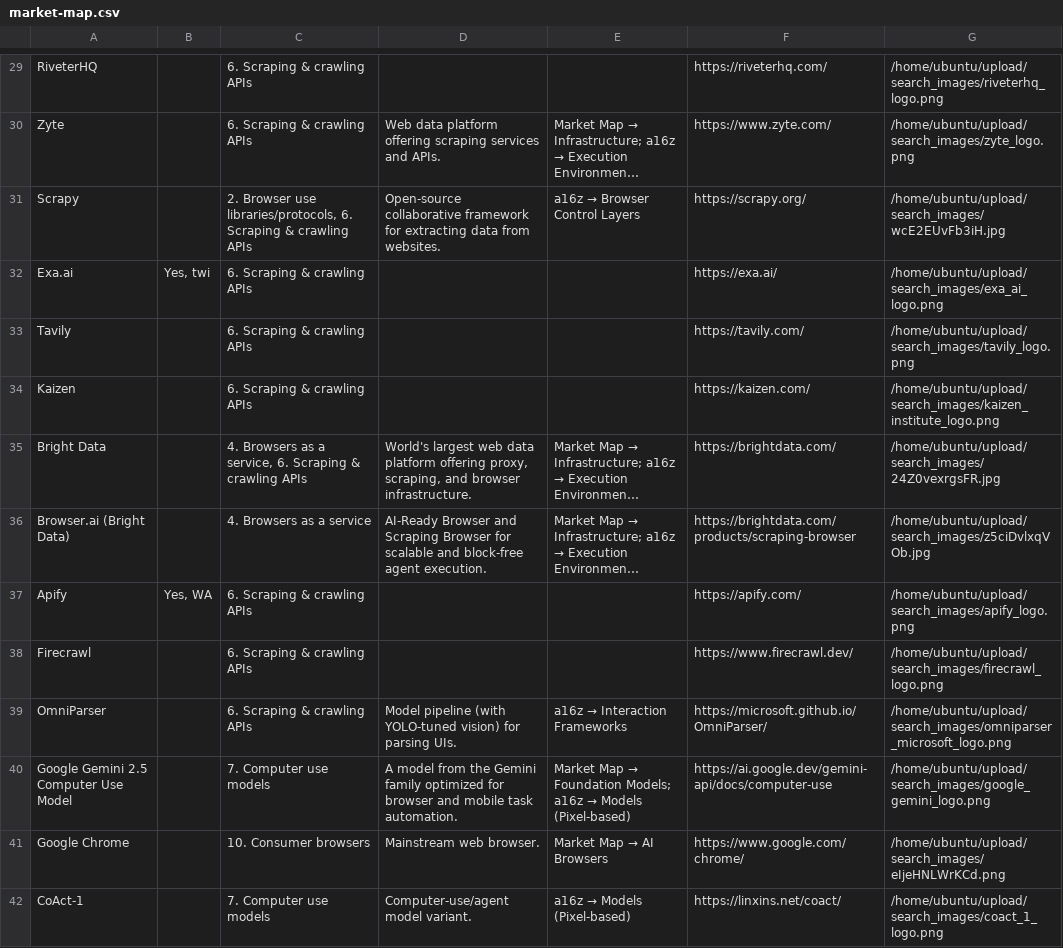
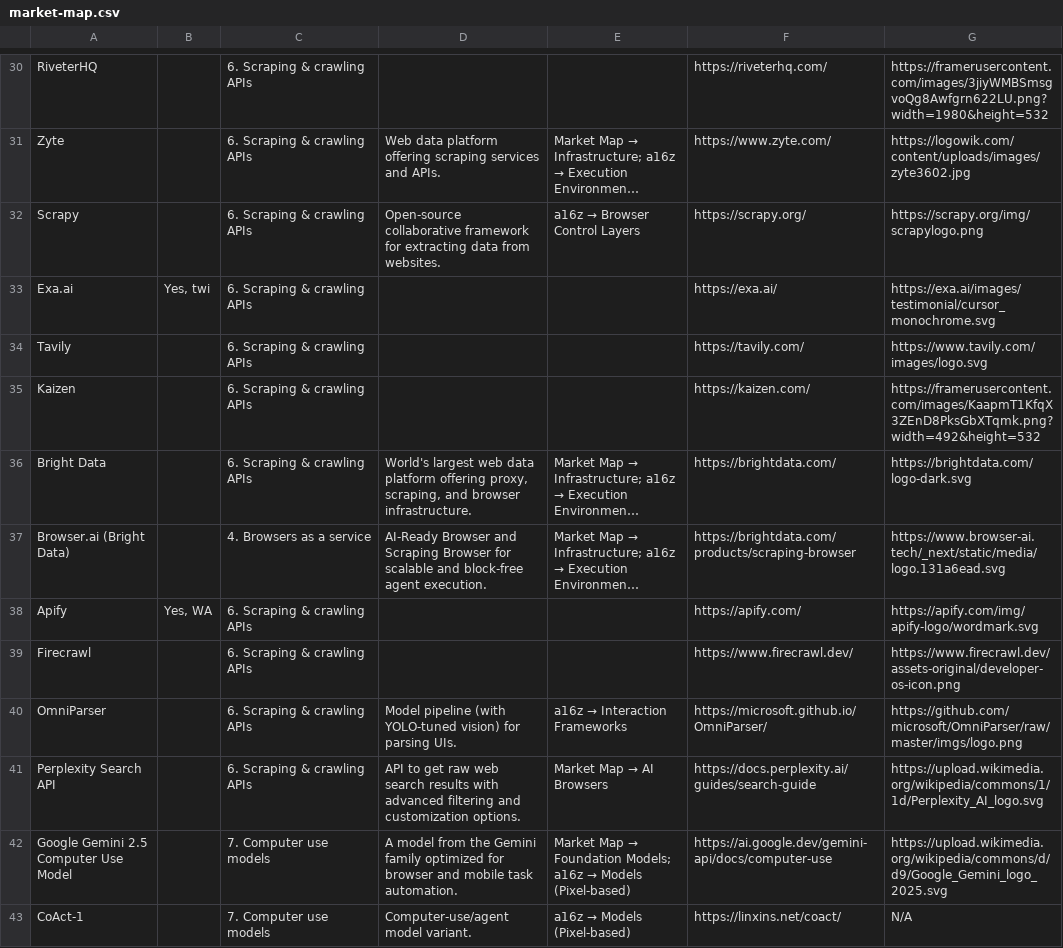
Before and after one commit to oldestlivingboy/reliableagents, a CSV file: public/market-map.csv, drawn as a sheet; only a part is shown, gaps mark what is left out; long unchanged cells end in …; removed rows and columns are numbered as before the commit, all else as after; the diff covers the shown part only; the diff names each change by its address in the sheet, - before the commit and + after, or states it on an @@ line.

```diff
--- a/public/market-map.csv
+++ b/public/market-map.csv
-G30: /home/ubuntu/upload/search_images/riveterhq_logo.png
+G30: https://framerusercontent.com/images/3jiyWMBSmsgvoQg8Awfgrn622LU.png?width=1980&height=532
-G31: /home/ubuntu/upload/search_images/zyte_logo.png
+G31: https://logowik.com/content/uploads/images/zyte3602.jpg
-C32: 2. Browser use libraries/protocols, 6. Scraping & crawling APIs
+C32: 6. Scraping & crawling APIs
-G32: /home/ubuntu/upload/search_images/wcE2EUvFb3iH.jpg
+G32: https://scrapy.org/img/scrapylogo.png
-G33: /home/ubuntu/upload/search_images/exa_ai_logo.png
+G33: https://exa.ai/images/testimonial/cursor_monochrome.svg
-G34: /home/ubuntu/upload/search_images/tavily_logo.png
+G34: https://www.tavily.com/images/logo.svg
-G35: /home/ubuntu/upload/search_images/kaizen_institute_logo.png
+G35: https://framerusercontent.com/images/KaapmT1KfqX3ZEnD8PksGbXTqmk.png?width=492&height=532
-C36: 4. Browsers as a service, 6. Scraping & crawling APIs
+C36: 6. Scraping & crawling APIs
-G36: /home/ubuntu/upload/search_images/24Z0vexrgsFR.jpg
+G36: https://brightdata.com/logo-dark.svg
-G37: /home/ubuntu/upload/search_images/z5ciDvlxqVOb.jpg
+G37: https://www.browser-ai.tech/_next/static/media/logo.131a6ead.svg
-G38: /home/ubuntu/upload/search_images/apify_logo.png
+G38: https://apify.com/img/apify-logo/wordmark.svg
-G39: /home/ubuntu/upload/search_images/firecrawl_logo.png
+G39: https://www.firecrawl.dev/assets-original/developer-os-icon.png
-G40: /home/ubuntu/upload/search_images/omniparser_microsoft_logo.png
+G40: https://github.com/microsoft/OmniParser/raw/master/imgs/logo.png
+row 41: Perplexity Search API |  | 6. Scraping & crawling APIs | API to get raw web search results with advanced filtering and customization options. | Market Map → AI Browsers | https://docs.perplexity.ai/guides/search-guide | https://upload.wikimedia.org/wikipedia/commons/1/1d/Perplexity_AI_logo.svg
-G42: /home/ubuntu/upload/search_images/google_gemini_logo.png
+G42: https://upload.wikimedia.org/wikipedia/commons/d/d9/Google_Gemini_logo_2025.svg
-row 41: Google Chrome |  | 10. Consumer browsers | Mainstream web browser. | Market Map → AI Browsers | https://www.google.com/chrome/ | /home/ubuntu/upload/search_images/eIjeHNLWrKCd.png
-G43: /home/ubuntu/upload/search_images/coact_1_logo.png
+G43: N/A
```
Also changed, not shown: 5 added rows, 4 removed rows and 65 edited cells elsewhere in this file, 2 other files.
